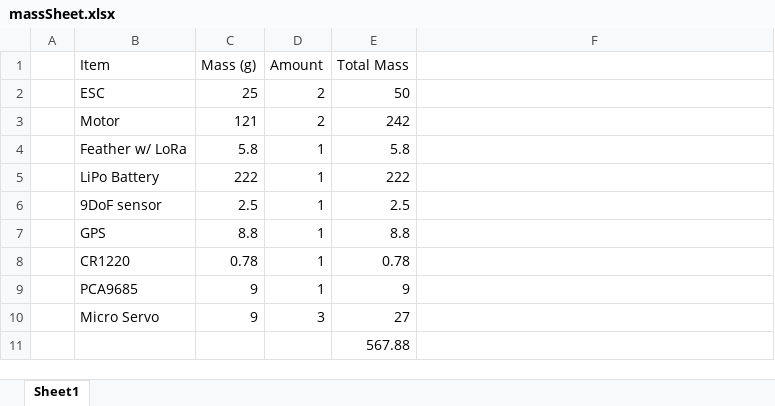
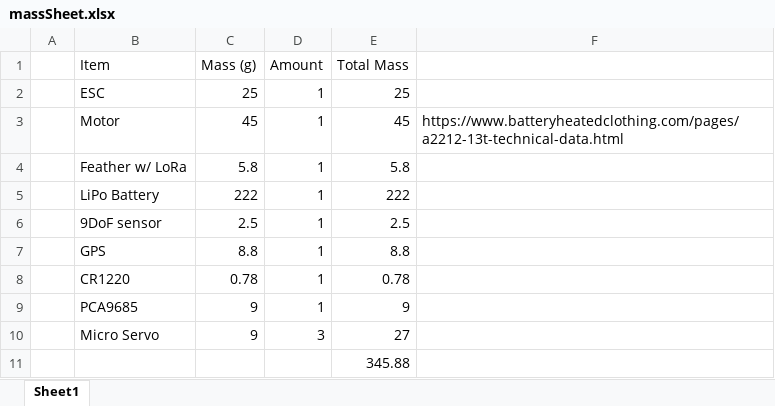
Before and after one commit to AaronLi/Arduino-Airplane, an Excel workbook: massSheet.xlsx, sheet Sheet1, drawn as a sheet; values as stored, in another font and other column widths than the file's, no borders; the diff names each change by its address in the sheet, - before the commit and + after, or states it on an @@ line.

```diff
--- a/massSheet.xlsx (sheet Sheet1)
+++ b/massSheet.xlsx (sheet Sheet1)
-D2:D3 (Amount): 2
+D2:D3 (Amount): 1
-E2 (Total Mass): 50
+E2 (Total Mass): 25
-C3 (Mass (g)): 121
+C3 (Mass (g)): 45
-E3 (Total Mass): 242
+E3 (Total Mass): 45
-F3: (empty)
+F3: https://www.batteryheatedclothing.com/pages/a2212-13t-technical-data.html
-E11 (Total Mass): 567.88
+E11 (Total Mass): 345.88
```
Also changed, not shown: 4 other files.
